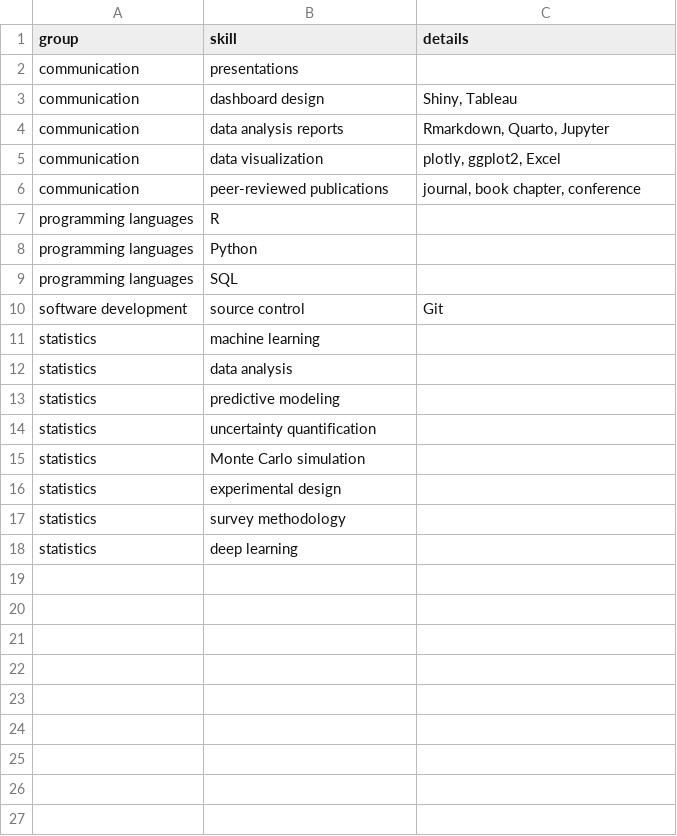
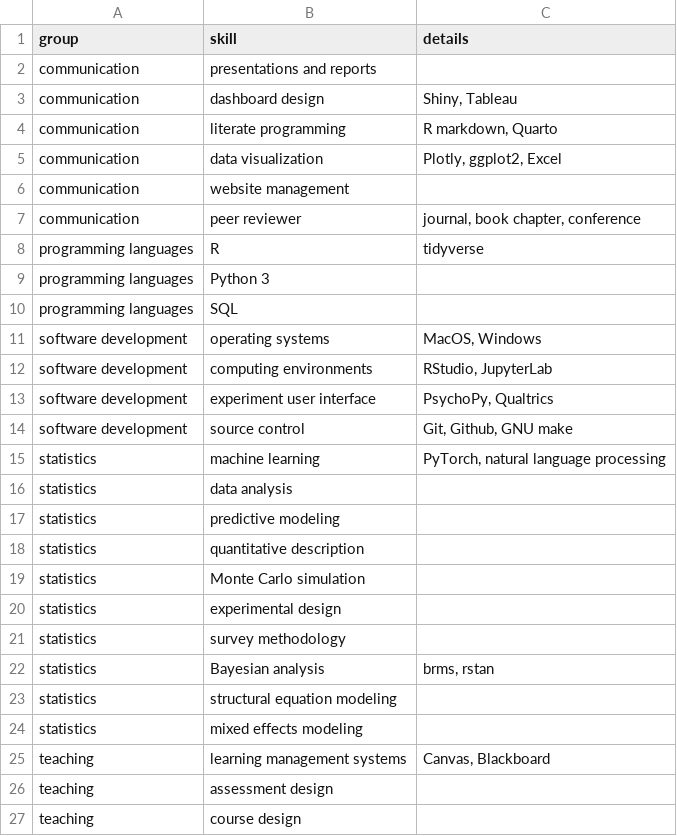
Before and after one commit to jaydehomer/jaydehomer.github.io, a CSV file: cv-master/data/skills.csv, drawn as a sheet.

```diff
--- a/cv-master/data/skills.csv
+++ b/cv-master/data/skills.csv
@@ -1,15 +1,19 @@
 group,skill,details
-communication,presentations,
+communication,presentations and reports,
 communication,dashboard design,"Shiny, Tableau"
-communication,data analysis reports,"Rmarkdown, Quarto, Jupyter"
-communication,data visualization,"plotly, ggplot2, Excel"
-communication,peer-reviewed publications,"journal, book chapter, conference"
-programming languages,R,
-programming languages,Python,
+communication,literate programming,"R markdown, Quarto"
+communication,data visualization,"Plotly, ggplot2, Excel"
+communication,website management,
+communication,peer reviewer,"journal, book chapter, conference"
+programming languages,R,tidyverse
+programming languages,Python 3,
 programming languages,SQL,
-software development,source control,Git
-statistics,machine learning,
+software development,operating systems,"MacOS, Windows"
+software development,computing environments,"RStudio, JupyterLab"
+software development,experiment user interface,"PsychoPy, Qualtrics"
+software development,source control,"Git, Github, GNU make"
+statistics,machine learning,"PyTorch, natural language processing"
 statistics,data analysis,
 statistics,predictive modeling,
-statistics,uncertainty quantification,
+statistics,quantitative description,
 statistics,Monte Carlo simulation,
@@ -17,2 +21,7 @@ statistics,experimental design,
 statistics,survey methodology,
-statistics,deep learning,
+statistics,Bayesian analysis,"brms, rstan"
+statistics,structural equation modeling,
+statistics,mixed effects modeling,
+teaching,learning management systems,"Canvas, Blackboard"
+teaching,assessment design,
+teaching,course design,
```
Also changed, not shown: cv-master/data/education.csv, cv-master/data/job-descriptions.csv, 16 other files.
